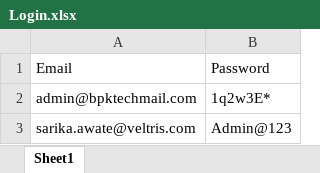
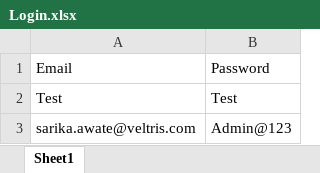
Before and after one commit to SarikaAwate/KatlonProject, an Excel workbook: Login.xlsx, sheet Sheet1, drawn as a sheet; values as stored, in another font and other column widths than the file's, no borders; removed rows and columns are numbered as before the commit, all else as after; the diff names each change by its address in the sheet, - before the commit and + after, or states it on an @@ line.

```diff
--- a/Login.xlsx (sheet Sheet1)
+++ b/Login.xlsx (sheet Sheet1)
-row 2: admin@bpktechmail.com | 1q2w3E*
+row 2: Test | Test
```
Also changed, not shown: 17 other files.
